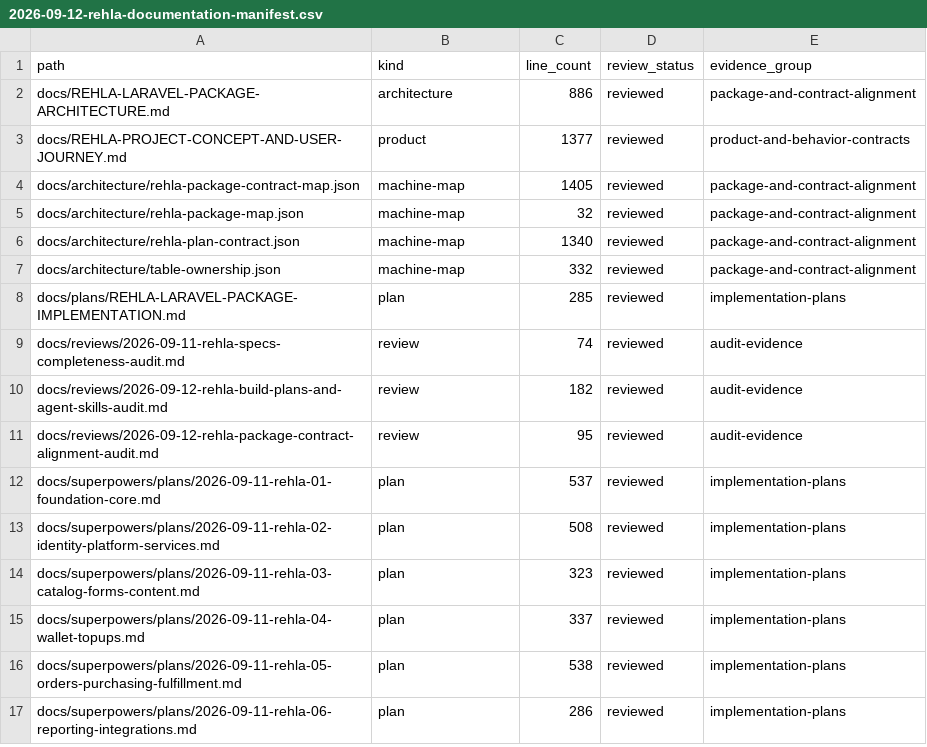
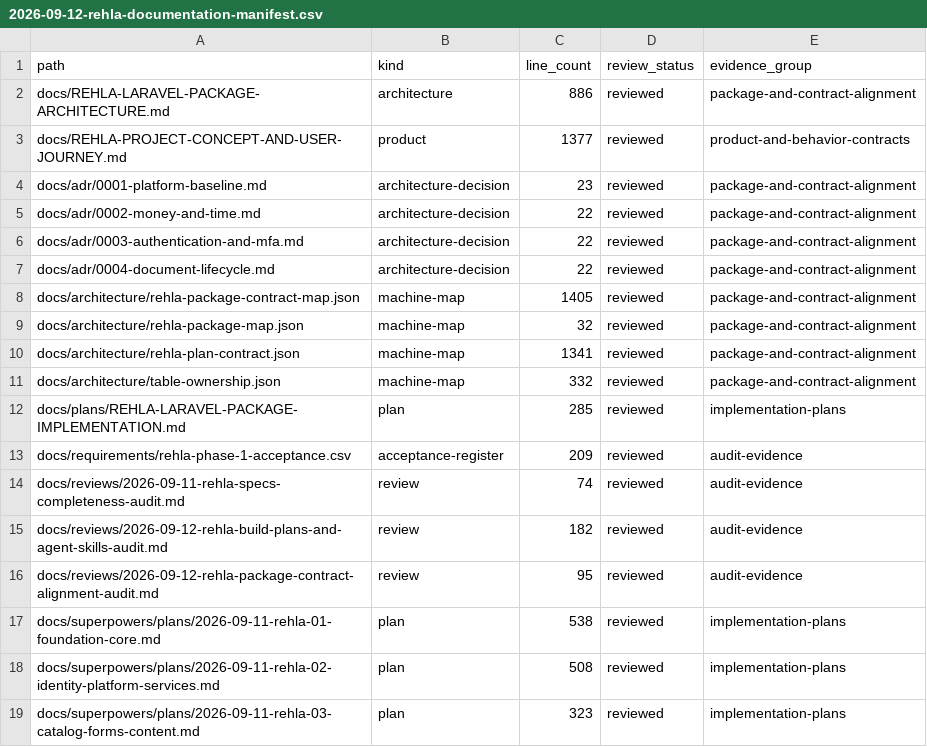
Before and after one commit to nasoomaa/rehla2, a CSV file: docs/reviews/2026-09-12-rehla-documentation-manifest.csv, drawn as a sheet; only a part is shown; the shorter side is filled out with more unchanged rows.

Commit message:
docs: lock phase one product decisions

```diff
--- a/docs/reviews/2026-09-12-rehla-documentation-manifest.csv
+++ b/docs/reviews/2026-09-12-rehla-documentation-manifest.csv
@@ -3,7 +3,12 @@ docs/REHLA-LARAVEL-PACKAGE-ARCHITECTURE.md,architecture,886,reviewed,package-and
 docs/REHLA-PROJECT-CONCEPT-AND-USER-JOURNEY.md,product,1377,reviewed,product-and-behavior-contracts
+docs/adr/0001-platform-baseline.md,architecture-decision,23,reviewed,package-and-contract-alignment
+docs/adr/0002-money-and-time.md,architecture-decision,22,reviewed,package-and-contract-alignment
+docs/adr/0003-authentication-and-mfa.md,architecture-decision,22,reviewed,package-and-contract-alignment
+docs/adr/0004-document-lifecycle.md,architecture-decision,22,reviewed,package-and-contract-alignment
 docs/architecture/rehla-package-contract-map.json,machine-map,1405,reviewed,package-and-contract-alignment
 docs/architecture/rehla-package-map.json,machine-map,32,reviewed,package-and-contract-alignment
-docs/architecture/rehla-plan-contract.json,machine-map,1340,reviewed,package-and-contract-alignment
+docs/architecture/rehla-plan-contract.json,machine-map,1341,reviewed,package-and-contract-alignment
 docs/architecture/table-ownership.json,machine-map,332,reviewed,package-and-contract-alignment
 docs/plans/REHLA-LARAVEL-PACKAGE-IMPLEMENTATION.md,plan,285,reviewed,implementation-plans
+docs/requirements/rehla-phase-1-acceptance.csv,acceptance-register,209,reviewed,audit-evidence
 docs/reviews/2026-09-11-rehla-specs-completeness-audit.md,review,74,reviewed,audit-evidence
@@ -11,3 +16,3 @@ docs/reviews/2026-09-12-rehla-build-plans-and-agent-skills-audit.md,review,182,r
 docs/reviews/2026-09-12-rehla-package-contract-alignment-audit.md,review,95,reviewed,audit-evidence
-docs/superpowers/plans/2026-09-11-rehla-01-foundation-core.md,plan,537,reviewed,implementation-plans
+docs/superpowers/plans/2026-09-11-rehla-01-foundation-core.md,plan,538,reviewed,implementation-plans
 docs/superpowers/plans/2026-09-11-rehla-02-identity-platform-services.md,plan,508,reviewed,implementation-plans
```
Also changed, not shown: docs/superpowers/plans/2026-09-12-rehla-plan-manifest.csv, 13 other files.
